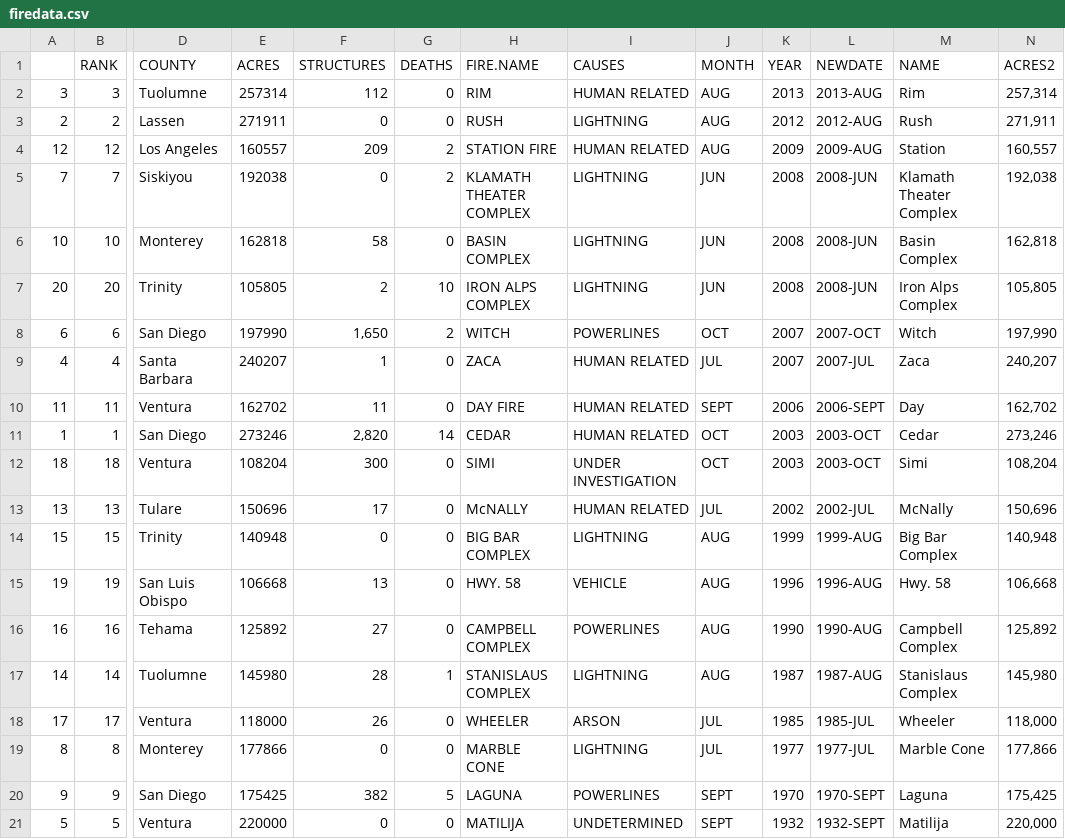
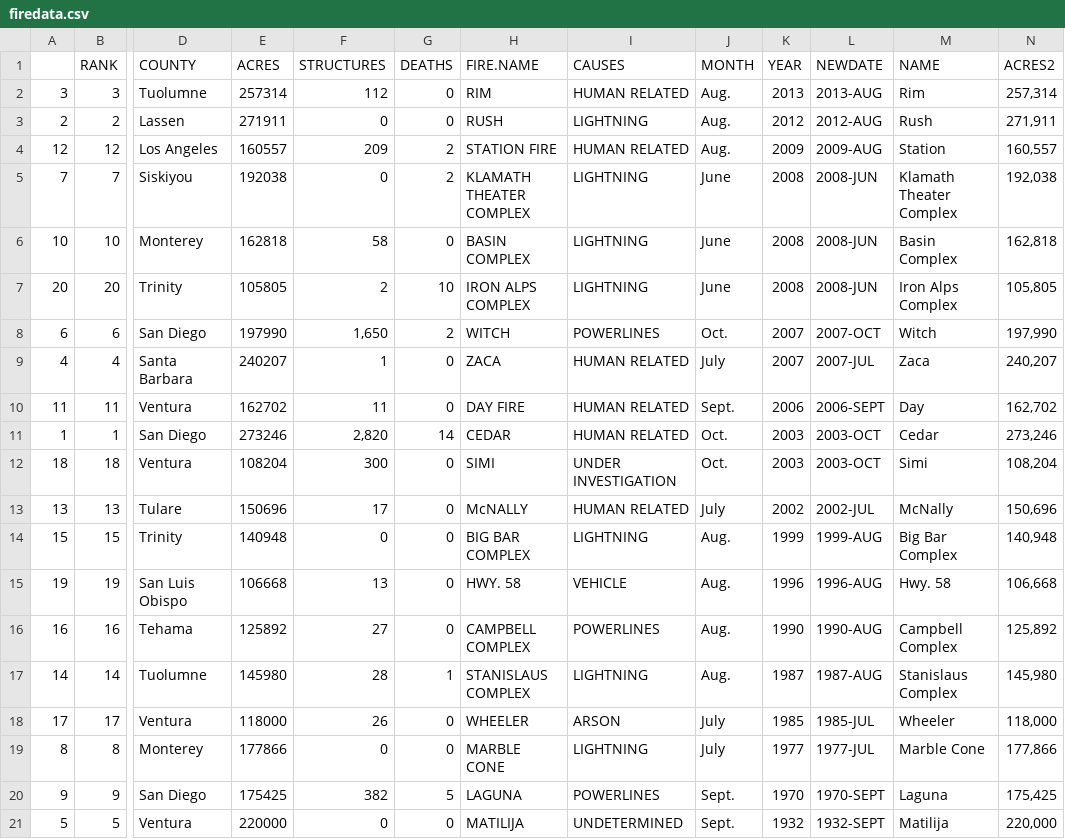
Before and after one commit to seangreene/BigFires, a CSV file: firedata.csv, drawn as a sheet; only a part is shown, gaps mark what is left out; the diff names each change by its address in the sheet, - before the commit and + after, or states it on an @@ line.

```diff
--- a/firedata.csv
+++ b/firedata.csv
-J2:J4 (MONTH): AUG
+J2:J4 (MONTH): Aug.
-J5:J7 (MONTH): JUN
+J5:J7 (MONTH): June
-J8 (MONTH): OCT
+J8 (MONTH): Oct.
-J9 (MONTH): JUL
+J9 (MONTH): July
-J10 (MONTH): SEPT
+J10 (MONTH): Sept.
-J11:J12 (MONTH): OCT
+J11:J12 (MONTH): Oct.
-J13 (MONTH): JUL
+J13 (MONTH): July
-J14:J17 (MONTH): AUG
+J14:J17 (MONTH): Aug.
-J18:J19 (MONTH): JUL
+J18:J19 (MONTH): July
-J20:J21 (MONTH): SEPT
+J20:J21 (MONTH): Sept.
```
Also changed, not shown: 1 other file.
